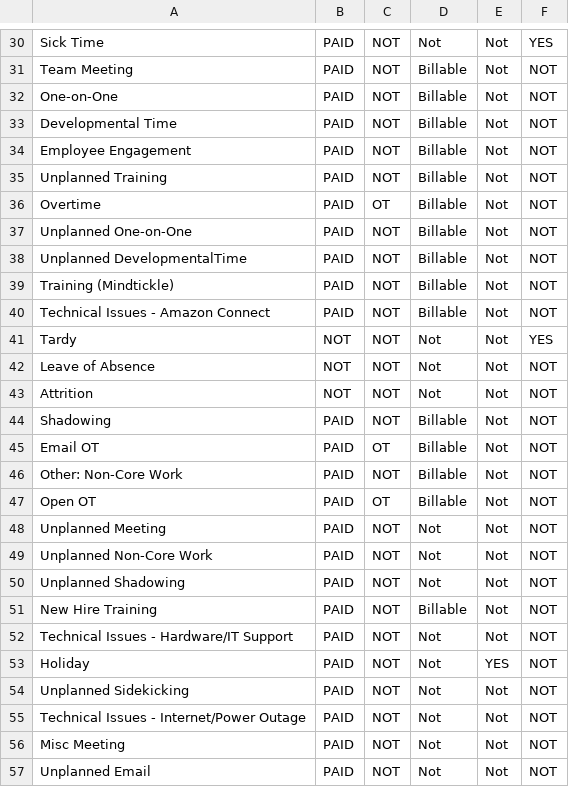
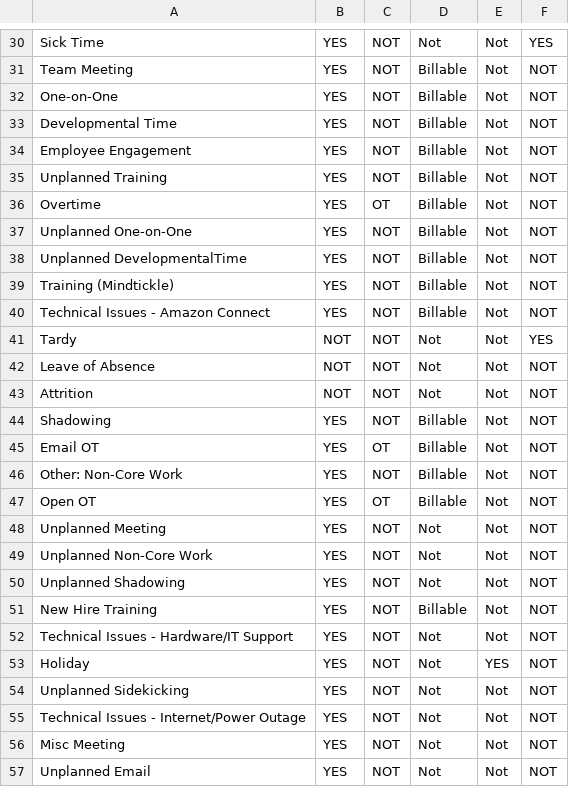
Before and after one commit to squareWFMsitel/AbsenteeismReports, a CSV file: Data/activityRoster.csv, drawn as a sheet; only a part is shown, gaps mark what is left out; the diff covers the shown part only; the diff names each change by its address in the sheet, - before the commit and + after, or states it on an @@ line.

```diff
--- a/Data/activityRoster.csv
+++ b/Data/activityRoster.csv
-B30:B40: PAID
+B30:B40: YES
-B44:B57: PAID
+B44:B57: YES
```
Also changed, not shown: 34 edited cells elsewhere in this file.
